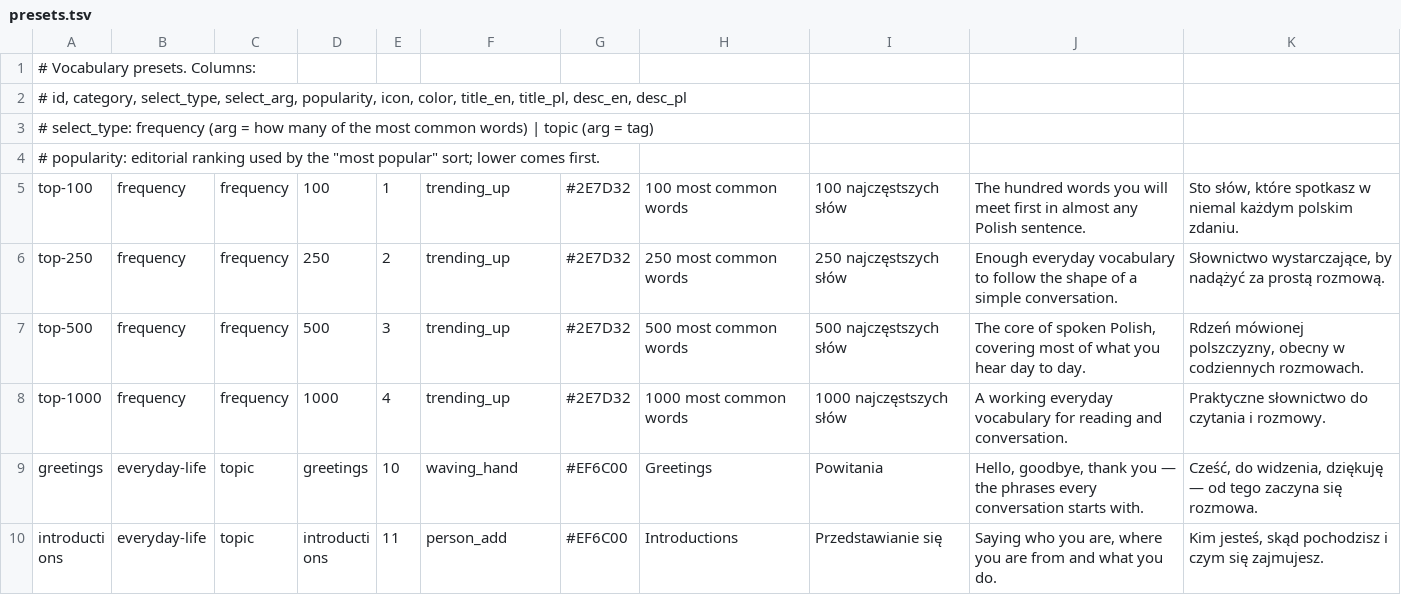
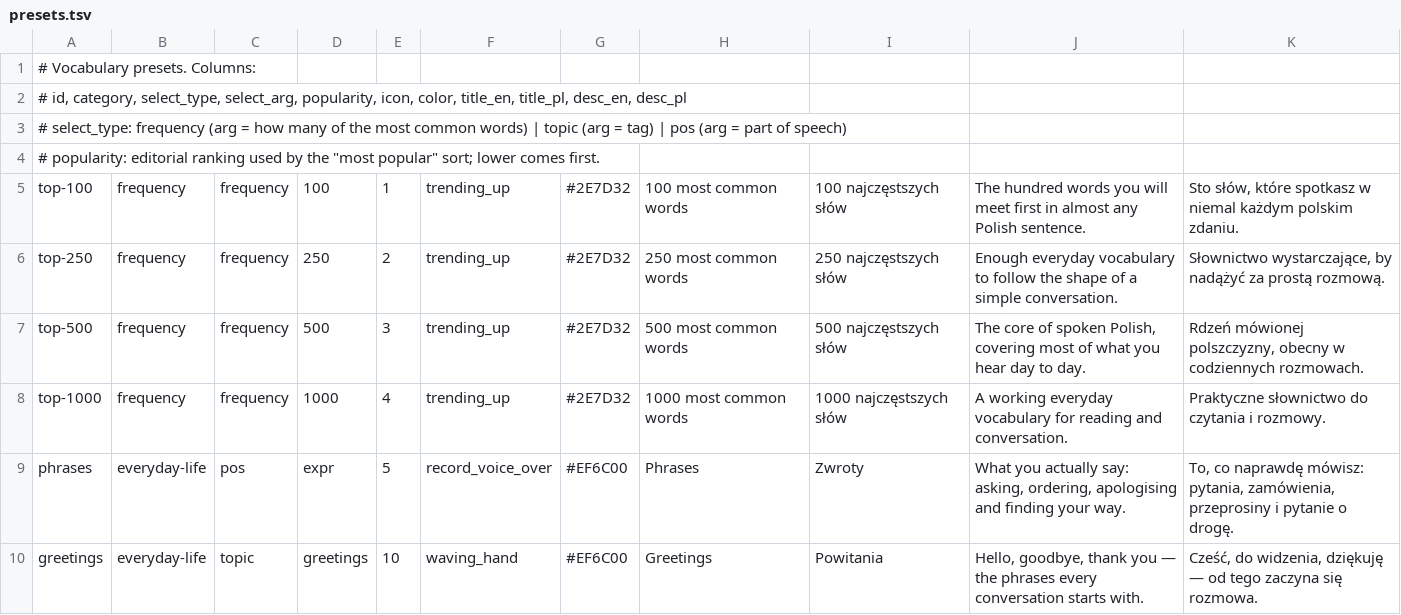
Before and after one commit to Victor-Karabin/lexicon_pl, a TSV file: tools/vocabulary/presets.tsv, drawn as a sheet; only a part is shown; the shorter side is filled out with more unchanged rows.

```diff
--- a/tools/vocabulary/presets.tsv
+++ b/tools/vocabulary/presets.tsv
@@ -2,3 +2,3 @@
 #   id, category, select_type, select_arg, popularity, icon, color, title_en, title_pl, desc_en, desc_pl
-# select_type: frequency (arg = how many of the most common words) | topic (arg = tag)
+# select_type: frequency (arg = how many of the most common words) | topic (arg = tag) | pos (arg = part of speech)
 # popularity: editorial ranking used by the "most popular" sort; lower comes first.
@@ -8,2 +8,3 @@ top-500	frequency	frequency	500	3	trending_up	#2E7D32	500 most common words	500
 top-1000	frequency	frequency	1000	4	trending_up	#2E7D32	1000 most common words	1000 najczęstszych słów	A working everyday vocabulary for reading and conversation.	Praktyczne słownictwo do czytania i rozmowy.
+phrases	everyday-life	pos	expr	5	record_voice_over	#EF6C00	Phrases	Zwroty	What you actually say: asking, ordering, apologising and finding your way.	To, co naprawdę mówisz: pytania, zamówienia, przeprosiny i pytanie o drogę.
 greetings	everyday-life	topic	greetings	10	waving_hand	#EF6C00	Greetings	Powitania	Hello, goodbye, thank you — the phrases every conversation starts with.	Cześć, do widzenia, dziękuję — od tego zaczyna się rozmowa.
```
Also changed, not shown: 4 other files.
